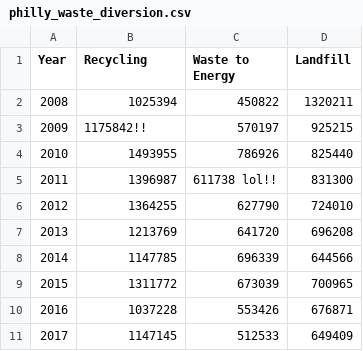
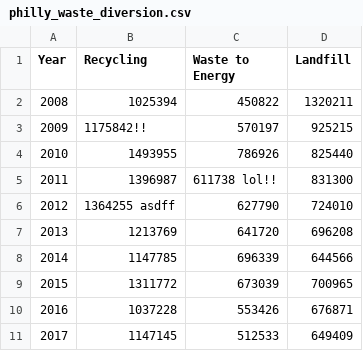
Before and after one commit to bonomali/demo-data, a CSV file: philly_waste_diversion.csv, drawn as a sheet.

Commit message:
erw

```diff
--- a/philly_waste_diversion.csv
+++ b/philly_waste_diversion.csv
@@ -5,3 +5,3 @@ Year,Recycling,Waste to Energy,Landfill
 2011,1396987,611738 lol!!,831300
-2012,1364255,627790,724010
+2012,1364255 asdff,627790,724010
 2013,1213769,641720,696208
```
